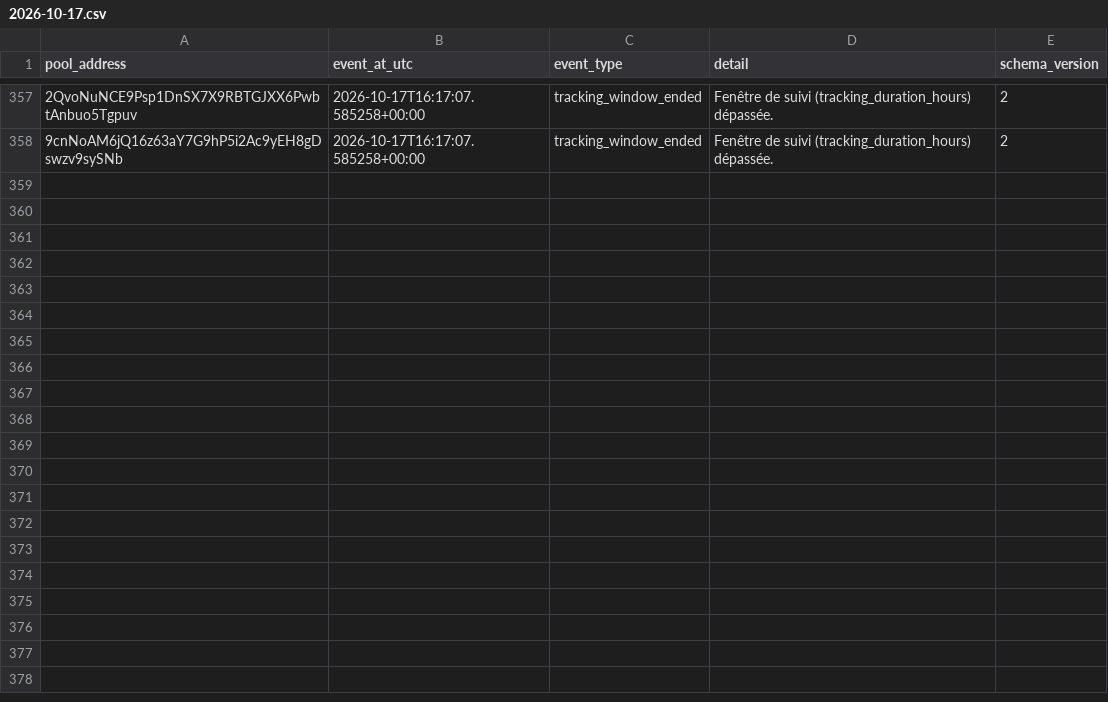
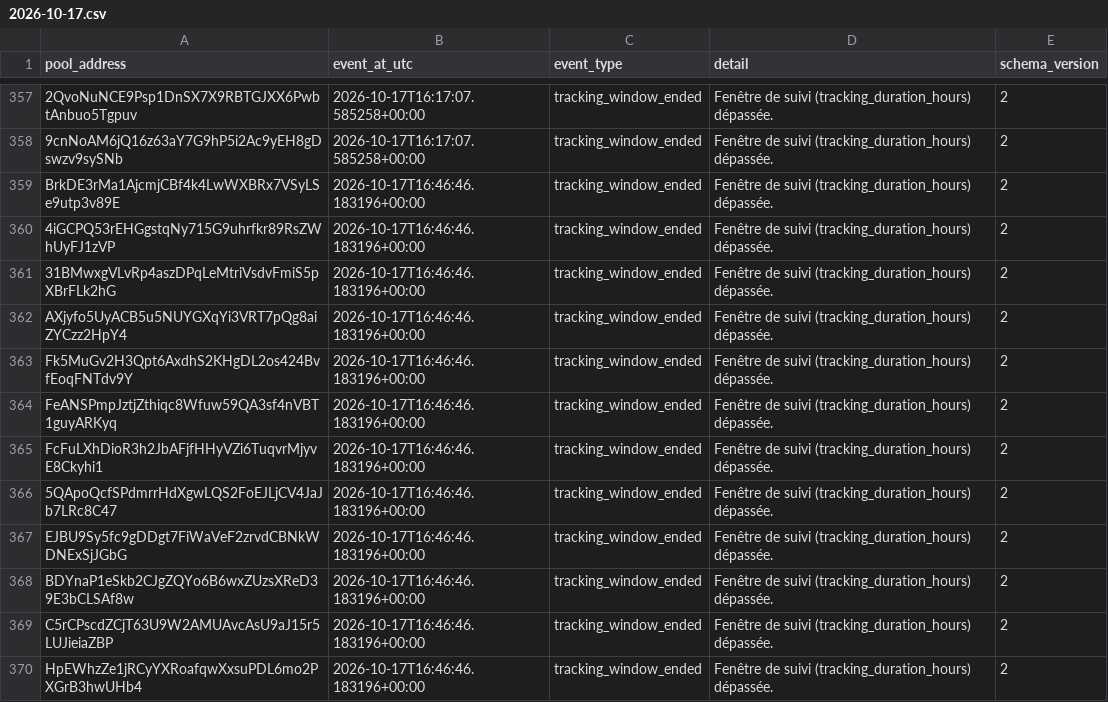
Before and after one commit to TheoooBa/Solana-Memecoin-Analysis, a CSV file: raw/pool_status/2026-10-17.csv, drawn as a sheet; only a part is shown, gaps mark what is left out; the diff names each change by its address in the sheet, - before the commit and + after, or states it on an @@ line.

```diff
--- a/raw/pool_status/2026-10-17.csv
+++ b/raw/pool_status/2026-10-17.csv
+row 359: BrkDE3rMa1AjcmjCBf4k4LwWXBRx7VSyLSe9utp3v89E | 2026-10-17T16:46:46.183196+00:00 | tracking_window_ended | Fenêtre de suivi (tracking_duration_hours) dépassée. | 2
+row 360: 4iGCPQ53rEHGgstqNy715G9uhrfkr89RsZWhUyFJ1zVP | 2026-10-17T16:46:46.183196+00:00 | tracking_window_ended | Fenêtre de suivi (tracking_duration_hours) dépassée. | 2
+row 361: 31BMwxgVLvRp4aszDPqLeMtriVsdvFmiS5pXBrFLk2hG | 2026-10-17T16:46:46.183196+00:00 | tracking_window_ended | Fenêtre de suivi (tracking_duration_hours) dépassée. | 2
+row 362: AXjyfo5UyACB5u5NUYGXqYi3VRT7pQg8aiZYCzz2HpY4 | 2026-10-17T16:46:46.183196+00:00 | tracking_window_ended | Fenêtre de suivi (tracking_duration_hours) dépassée. | 2
+row 363: Fk5MuGv2H3Qpt6AxdhS2KHgDL2os424BvfEoqFNTdv9Y | 2026-10-17T16:46:46.183196+00:00 | tracking_window_ended | Fenêtre de suivi (tracking_duration_hours) dépassée. | 2
+row 364: FeANSPmpJztjZthiqc8Wfuw59QA3sf4nVBT1guyARKyq | 2026-10-17T16:46:46.183196+00:00 | tracking_window_ended | Fenêtre de suivi (tracking_duration_hours) dépassée. | 2
+row 365: FcFuLXhDioR3h2JbAFjfHHyVZi6TuqvrMjyvE8Ckyhi1 | 2026-10-17T16:46:46.183196+00:00 | tracking_window_ended | Fenêtre de suivi (tracking_duration_hours) dépassée. | 2
+row 366: 5QApoQcfSPdmrrHdXgwLQS2FoEJLjCV4JaJb7LRc8C47 | 2026-10-17T16:46:46.183196+00:00 | tracking_window_ended | Fenêtre de suivi (tracking_duration_hours) dépassée. | 2
+row 367: EJBU9Sy5fc9gDDgt7FiWaVeF2zrvdCBNkWDNExSjJGbG | 2026-10-17T16:46:46.183196+00:00 | tracking_window_ended | Fenêtre de suivi (tracking_duration_hours) dépassée. | 2
+row 368: BDYnaP1eSkb2CJgZQYo6B6wxZUzsXReD39E3bCLSAf8w | 2026-10-17T16:46:46.183196+00:00 | tracking_window_ended | Fenêtre de suivi (tracking_duration_hours) dépassée. | 2
+row 369: C5rCPscdZCjT63U9W2AMUAvcAsU9aJ15r5LUJieiaZBP | 2026-10-17T16:46:46.183196+00:00 | tracking_window_ended | Fenêtre de suivi (tracking_duration_hours) dépassée. | 2
+row 370: HpEWhzZe1jRCyYXRoafqwXxsuPDL6mo2PXGrB3hwUHb4 | 2026-10-17T16:46:46.183196+00:00 | tracking_window_ended | Fenêtre de suivi (tracking_duration_hours) dépassée. | 2
```
Also changed, not shown: logs/runs/2026-10-17.csv, raw/new_pool_ranks/2026-10-17.csv, 5 other files.
